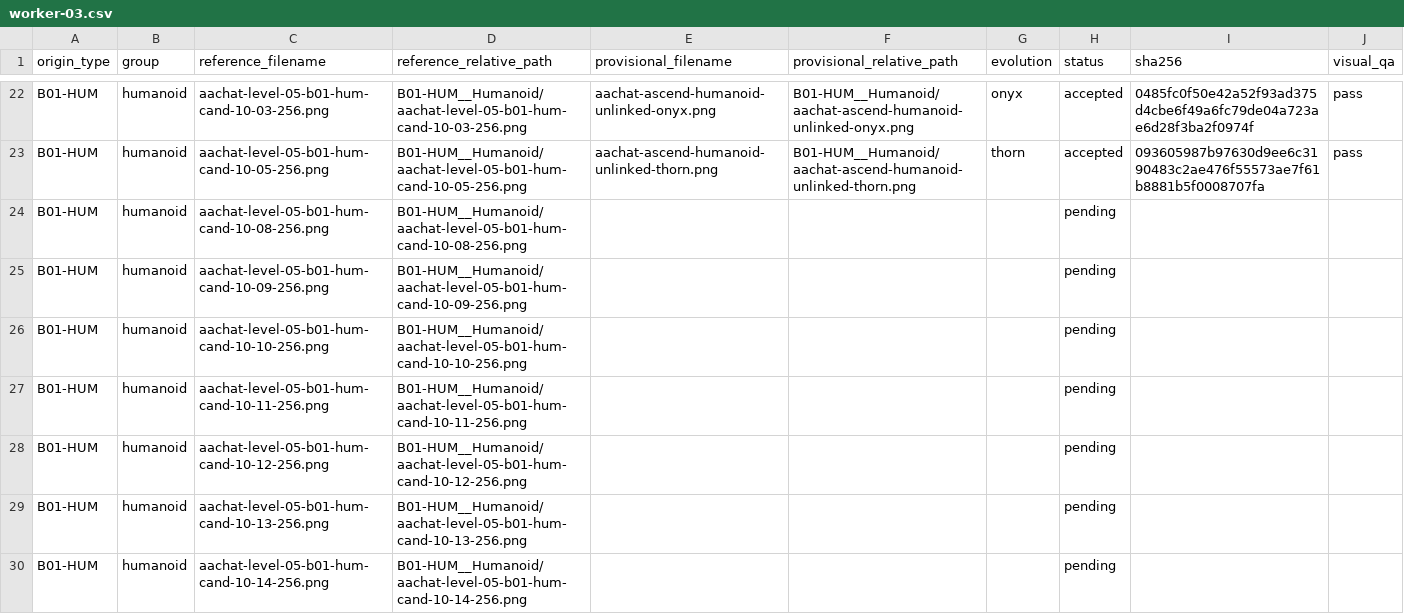
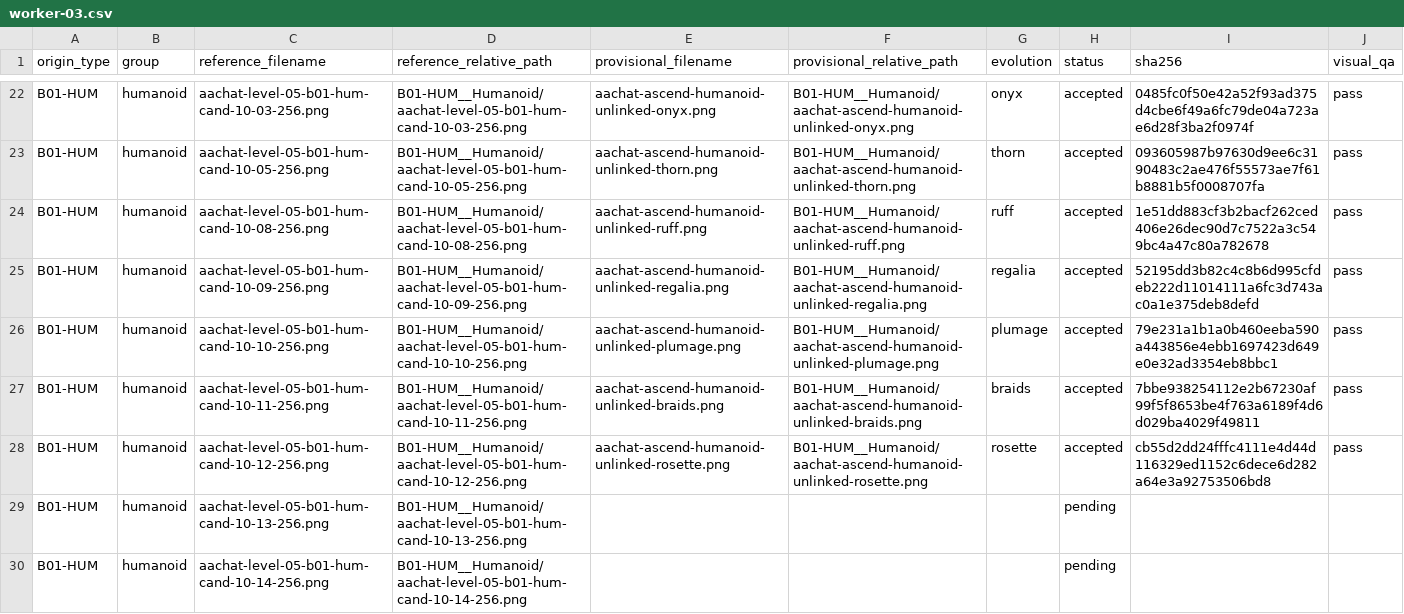
Before and after one commit to sotaooo/aachat-character-kit, a CSV file: agent-icons/level-05/.orchestration/native-1254/assignments/worker-03.csv, drawn as a sheet; only a part is shown, gaps mark what is left out.

Commit message:
Add worker 03 Level 5 native reconstructions

```diff
--- a/agent-icons/level-05/.orchestration/native-1254/assignments/worker-03.csv
+++ b/agent-icons/level-05/.orchestration/native-1254/assignments/worker-03.csv
@@ -23,7 +23,7 @@ B01-HUM,humanoid,aachat-level-05-b01-hum-cand-10-03-256.png,B01-HUM__Humanoid/aa
 B01-HUM,humanoid,aachat-level-05-b01-hum-cand-10-05-256.png,B01-HUM__Humanoid/aachat-level-05-b01-hum-cand-10-05-256.png,aachat-ascend-humanoid-unlinked-thorn.png,B01-HUM__Humanoid/aachat-ascend-humanoid-unlinked-thorn.png,thorn,accepted,093605987b97630d9ee6c3190483c2ae476f55573ae7f61b8881b5f0008707fa,pass
-B01-HUM,humanoid,aachat-level-05-b01-hum-cand-10-08-256.png,B01-HUM__Humanoid/aachat-level-05-b01-hum-cand-10-08-256.png,,,,pending,,
-B01-HUM,humanoid,aachat-level-05-b01-hum-cand-10-09-256.png,B01-HUM__Humanoid/aachat-level-05-b01-hum-cand-10-09-256.png,,,,pending,,
-B01-HUM,humanoid,aachat-level-05-b01-hum-cand-10-10-256.png,B01-HUM__Humanoid/aachat-level-05-b01-hum-cand-10-10-256.png,,,,pending,,
-B01-HUM,humanoid,aachat-level-05-b01-hum-cand-10-11-256.png,B01-HUM__Humanoid/aachat-level-05-b01-hum-cand-10-11-256.png,,,,pending,,
-B01-HUM,humanoid,aachat-level-05-b01-hum-cand-10-12-256.png,B01-HUM__Humanoid/aachat-level-05-b01-hum-cand-10-12-256.png,,,,pending,,
+B01-HUM,humanoid,aachat-level-05-b01-hum-cand-10-08-256.png,B01-HUM__Humanoid/aachat-level-05-b01-hum-cand-10-08-256.png,aachat-ascend-humanoid-unlinked-ruff.png,B01-HUM__Humanoid/aachat-ascend-humanoid-unlinked-ruff.png,ruff,accepted,1e51dd883cf3b2bacf262ced406e26dec90d7c7522a3c549bc4a47c80a782678,pass
+B01-HUM,humanoid,aachat-level-05-b01-hum-cand-10-09-256.png,B01-HUM__Humanoid/aachat-level-05-b01-hum-cand-10-09-256.png,aachat-ascend-humanoid-unlinked-regalia.png,B01-HUM__Humanoid/aachat-ascend-humanoid-unlinked-regalia.png,regalia,accepted,52195dd3b82c4c8b6d995cfdeb222d11014111a6fc3d743ac0a1e375deb8defd,pass
+B01-HUM,humanoid,aachat-level-05-b01-hum-cand-10-10-256.png,B01-HUM__Humanoid/aachat-level-05-b01-hum-cand-10-10-256.png,aachat-ascend-humanoid-unlinked-plumage.png,B01-HUM__Humanoid/aachat-ascend-humanoid-unlinked-plumage.png,plumage,accepted,79e231a1b1a0b460eeba590a443856e4ebb1697423d649e0e32ad3354eb8bbc1,pass
+B01-HUM,humanoid,aachat-level-05-b01-hum-cand-10-11-256.png,B01-HUM__Humanoid/aachat-level-05-b01-hum-cand-10-11-256.png,aachat-ascend-humanoid-unlinked-braids.png,B01-HUM__Humanoid/aachat-ascend-humanoid-unlinked-braids.png,braids,accepted,7bbe938254112e2b67230af99f5f8653be4f763a6189f4d6d029ba4029f49811,pass
+B01-HUM,humanoid,aachat-level-05-b01-hum-cand-10-12-256.png,B01-HUM__Humanoid/aachat-level-05-b01-hum-cand-10-12-256.png,aachat-ascend-humanoid-unlinked-rosette.png,B01-HUM__Humanoid/aachat-ascend-humanoid-unlinked-rosette.png,rosette,accepted,cb55d2dd24fffc4111e4d44d116329ed1152c6dece6d282a64e3a92753506bd8,pass
 B01-HUM,humanoid,aachat-level-05-b01-hum-cand-10-13-256.png,B01-HUM__Humanoid/aachat-level-05-b01-hum-cand-10-13-256.png,,,,pending,,
```
Also changed, not shown: 5 other files.
